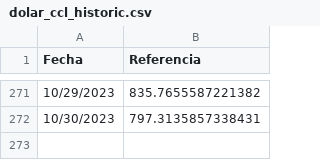
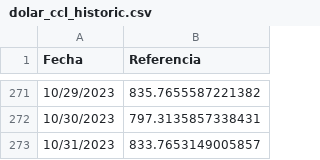
Before and after one commit to fmurphy97/pull_arg_stock, a CSV file: data/dolar_ccl_historic.csv, drawn as a sheet; only a part is shown, gaps mark what is left out.

Commit message:
update data sources

```diff
--- a/data/dolar_ccl_historic.csv
+++ b/data/dolar_ccl_historic.csv
@@ -272 +272,2 @@ Fecha,Referencia
 10/30/2023,797.3135857338431
+10/31/2023,833.7653149005857
```
Also changed, not shown: 1 other file.
